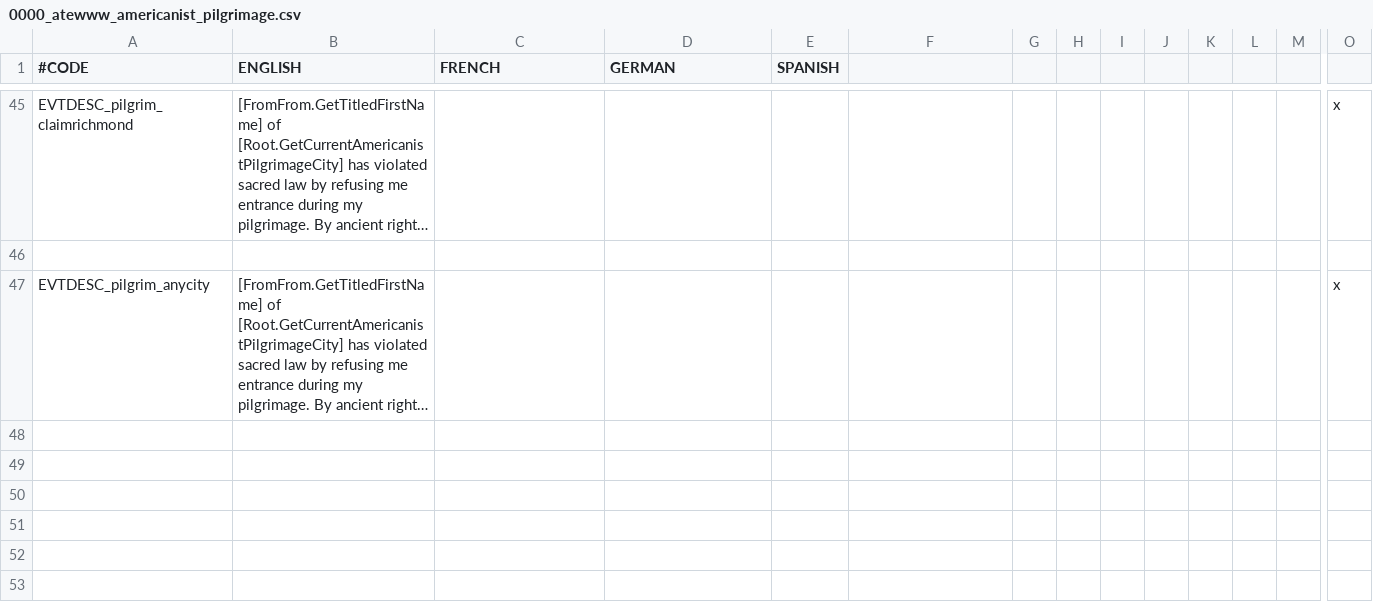
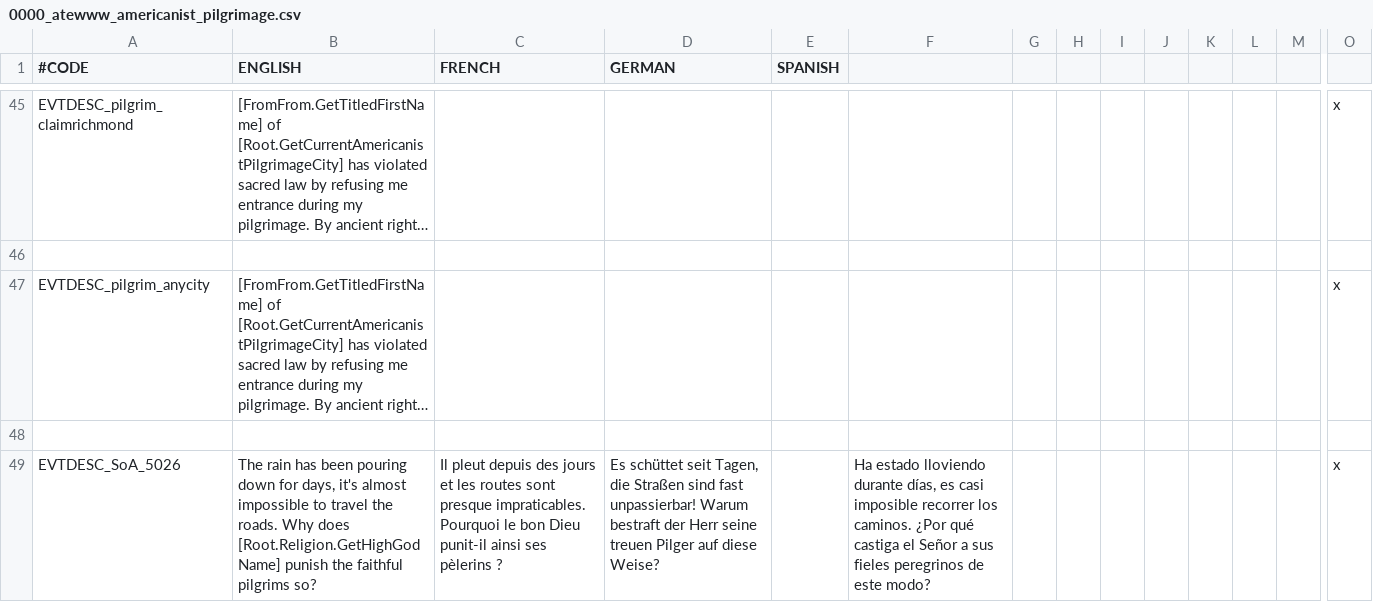
Before and after one commit to Yard1/After-the-End-Wild-Wasteland, a CSV file: localisation/0000_atewww_americanist_pilgrimage.csv, drawn as a sheet; only a part is shown, gaps mark what is left out; long unchanged cells end in …; rows hold the shown columns only; the diff names each change by its address in the sheet, - before the commit and + after, or states it on an @@ line.

Commit message:
Give americanist pilgrims on road events

```diff
--- a/localisation/0000_atewww_americanist_pilgrimage.csv
+++ b/localisation/0000_atewww_americanist_pilgrimage.csv
+row 48: (empty)
+row 49: EVTDESC_SoA_5026 | The rain has been pouring down for days, it's almost impossible to travel the roads. Why does [Root.Religion.GetHighGodName] punish the faithful pilgrims so? | Il pleut depuis des jours et les routes sont presque impraticables. Pourquoi le bon Dieu punit-il ainsi ses pèlerins ? | Es schüttet seit Tagen, die Straßen sind fast unpassierbar! Warum bestraft der Herr seine treuen Pilger auf diese Weise? |  | Ha estado lloviendo durante días, es casi imposible recorrer los caminos. ¿Por qué castiga el Señor a sus fieles peregrinos de este modo? |  |  |  |  |  |  |  | x
```
Also changed, not shown: 1 other file.
